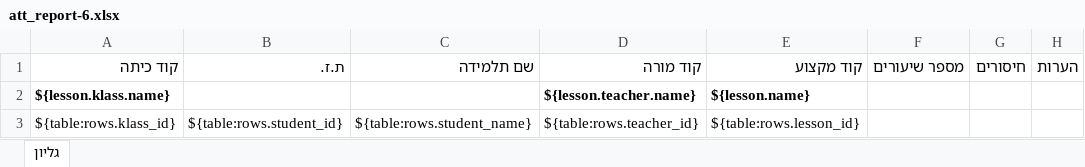
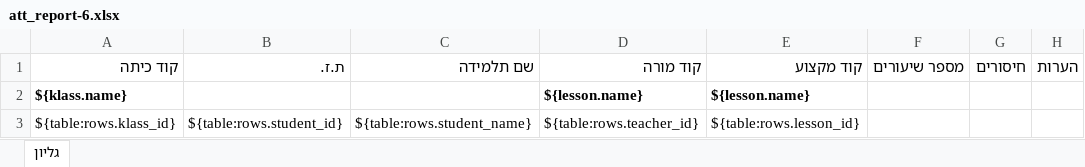
Before and after one commit to buzz-code/meir-att, an Excel workbook: public/templates/att_report-6.xlsx, sheet גליון, drawn as a sheet; values as stored, in another font and other column widths than the file's, no borders; the diff names each change by its address in the sheet, - before the commit and + after, or states it on an @@ line.

Commit message:
fix teacher fetching - fetch by user_id

```diff
--- a/public/templates/att_report-6.xlsx (sheet גליון)
+++ b/public/templates/att_report-6.xlsx (sheet גליון)
-A2 (קוד כיתה): ${lesson.klass.name}
+A2 (קוד כיתה): ${klass.name}
-D2 (קוד מורה): ${lesson.teacher.name}
+D2 (קוד מורה): ${lesson.name}
```
Also changed, not shown: public/templates/att_report-2.xlsx, public/templates/att_report-3.xlsx, 5 other files.
